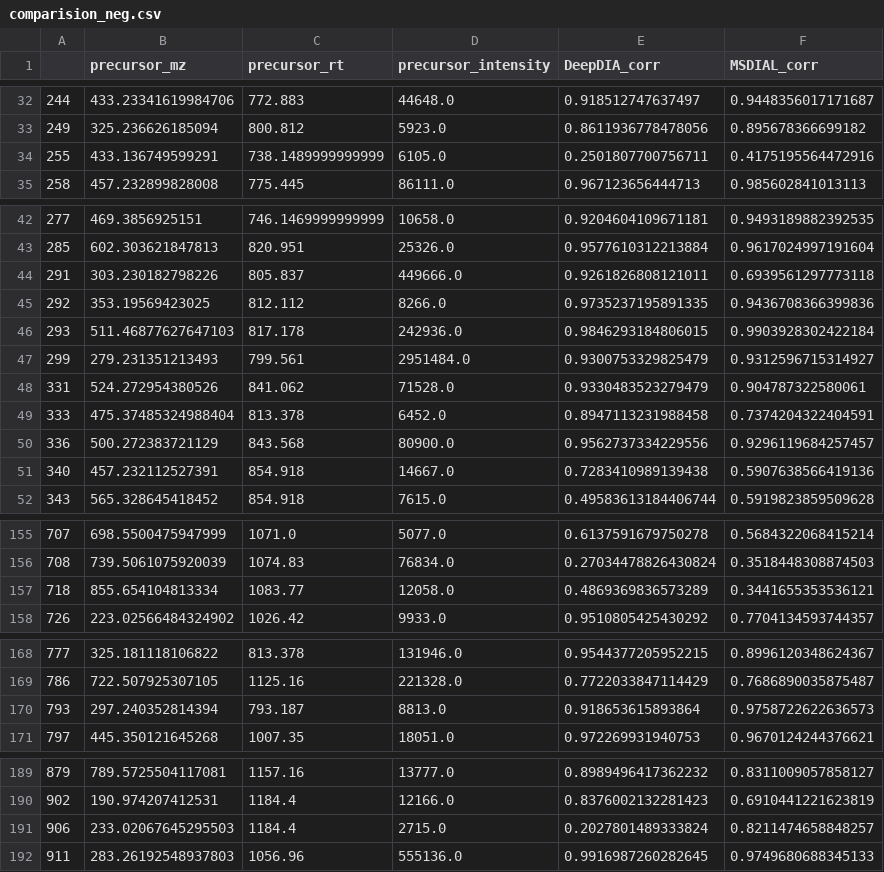
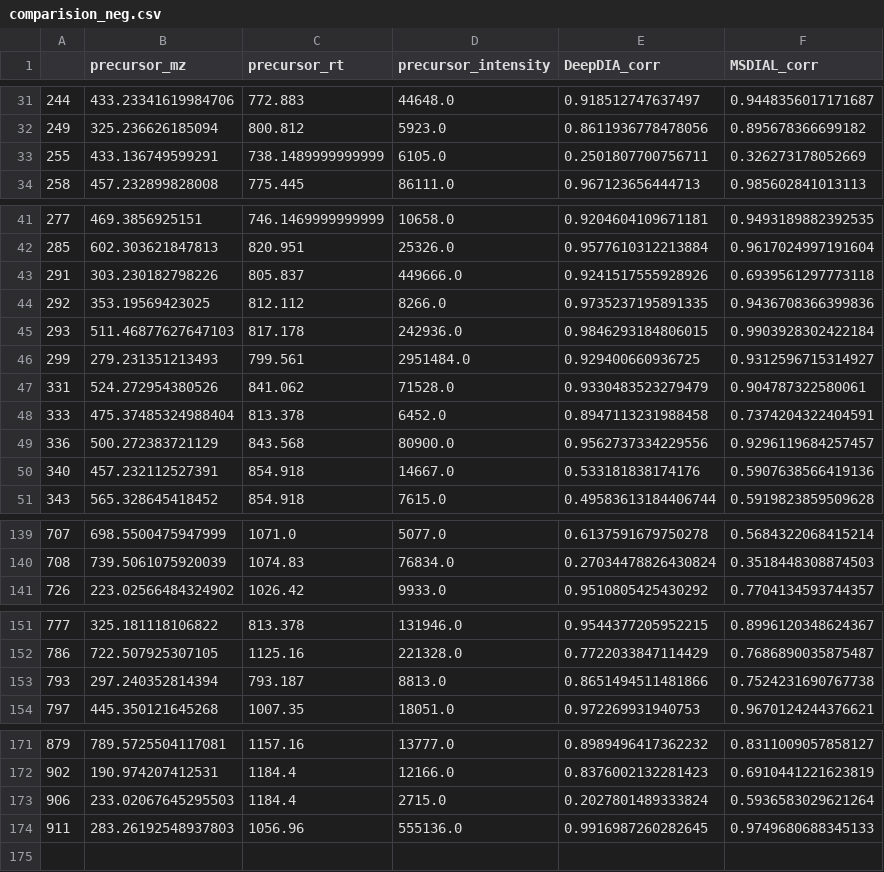
Before and after one commit to hcji/DeepSWATH_v1, a CSV file: Comparision/MetaboDIA_Data/results/comparision_neg.csv, drawn as a sheet; only a part is shown, gaps mark what is left out; the diff covers the shown part only.

```diff
--- a/Comparision/MetaboDIA_Data/results/comparision_neg.csv
+++ b/Comparision/MetaboDIA_Data/results/comparision_neg.csv
@@ -33,3 +32,3 @@
 249,325.236626185094,800.812,5923.0,0.8611936778478056,0.895678366699182
-255,433.136749599291,738.1489999999999,6105.0,0.2501807700756711,0.4175195564472916
+255,433.136749599291,738.1489999999999,6105.0,0.2501807700756711,0.326273178052669
 258,457.232899828008,775.445,86111.0,0.967123656444713,0.985602841013113
@@ -43,6 +42,6 @@
 285,602.303621847813,820.951,25326.0,0.9577610312213884,0.9617024997191604
-291,303.230182798226,805.837,449666.0,0.9261826808121011,0.6939561297773118
+291,303.230182798226,805.837,449666.0,0.9241517555928926,0.6939561297773118
 292,353.19569423025,812.112,8266.0,0.9735237195891335,0.9436708366399836
 293,511.46877627647103,817.178,242936.0,0.9846293184806015,0.9903928302422184
-299,279.231351213493,799.561,2951484.0,0.9300753329825479,0.9312596715314927
+299,279.231351213493,799.561,2951484.0,0.929400660936725,0.9312596715314927
 331,524.272954380526,841.062,71528.0,0.9330483523279479,0.904787322580061
@@ -50,3 +49,3 @@
 336,500.272383721129,843.568,80900.0,0.9562737334229556,0.9296119684257457
-340,457.232112527391,854.918,14667.0,0.7283410989139438,0.5907638566419136
+340,457.232112527391,854.918,14667.0,0.533181838174176,0.5907638566419136
 343,565.328645418452,854.918,7615.0,0.49583613184406744,0.5919823859509628
@@ -156,3 +140,2 @@
 708,739.5061075920039,1074.83,76834.0,0.27034478826430824,0.3518448308874503
-718,855.654104813334,1083.77,12058.0,0.4869369836573289,0.3441655353536121
 726,223.02566484324902,1026.42,9933.0,0.9510805425430292,0.7704134593744357
@@ -169,3 +152,3 @@
 786,722.507925307105,1125.16,221328.0,0.7722033847114429,0.7686890035875487
-793,297.240352814394,793.187,8813.0,0.918653615893864,0.9758722622636573
+793,297.240352814394,793.187,8813.0,0.8651494511481866,0.7524231690767738
 797,445.350121645268,1007.35,18051.0,0.972269931940753,0.9670124244376621
@@ -190,3 +172,3 @@
 902,190.974207412531,1184.4,12166.0,0.8376002132281423,0.6910441221623819
-906,233.02067645295503,1184.4,2715.0,0.2027801489333824,0.8211474658848257
+906,233.02067645295503,1184.4,2715.0,0.2027801489333824,0.5936583029621264
 911,283.26192548937803,1056.96,555136.0,0.9916987260282645,0.9749680688345133
```
Also changed, not shown: 17 removed rows and 7 edited cells elsewhere in this file, Comparision/MetaboDIA_Data/results/comparision_pos.csv, 8 other files.
